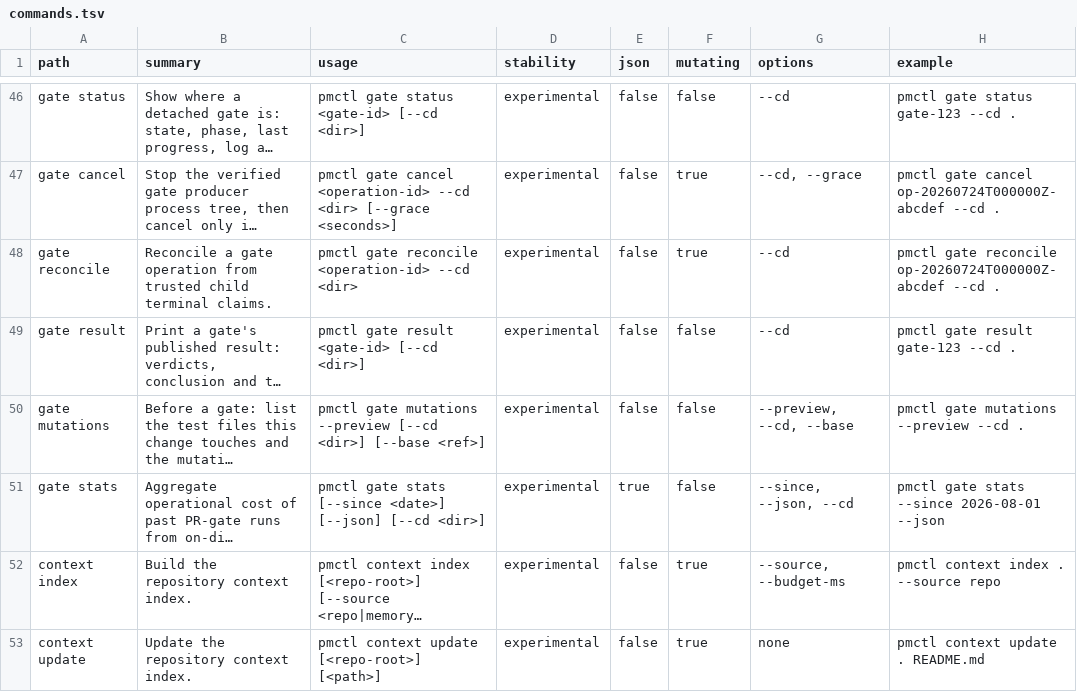
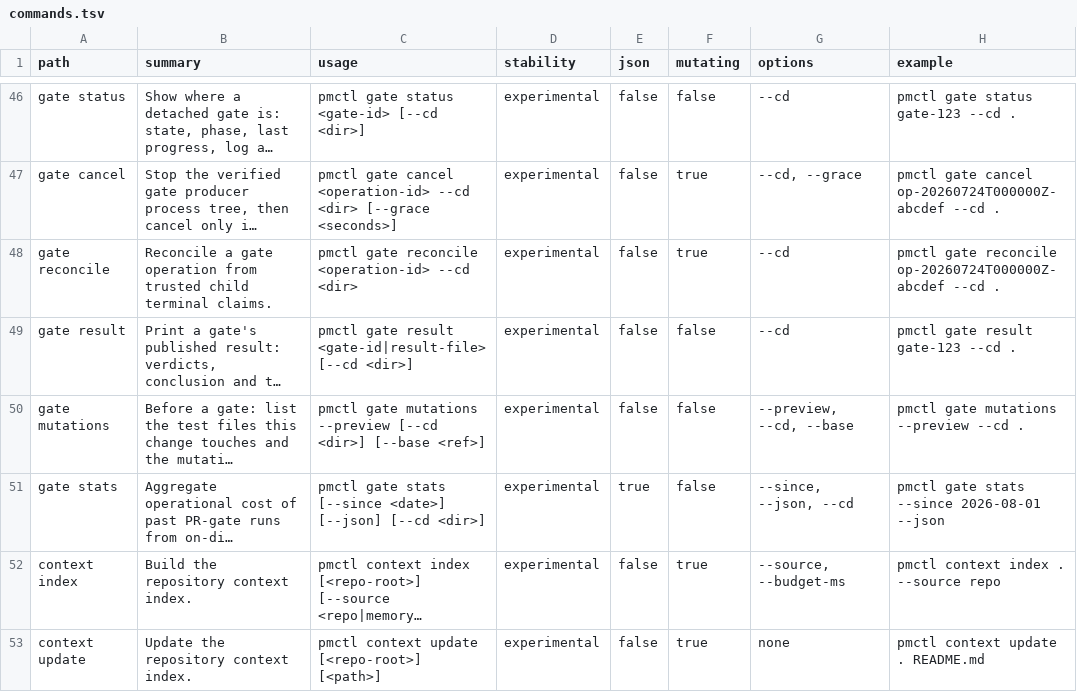
Before and after one commit to screenleon/pm-dispatch, a TSV file: cli/commands.tsv, drawn as a sheet; only a part is shown, gaps mark what is left out; long unchanged cells end in …; the diff names each change by its address in the sheet, - before the commit and + after, or states it on an @@ line.

```diff
--- a/cli/commands.tsv
+++ b/cli/commands.tsv
-C49 (usage): …gate result <gate-id> [--cd <dir>]
+C49 (usage): …gate result <gate-id|result-file> [--cd <dir>]
```
Also changed, not shown: 4 other files.
